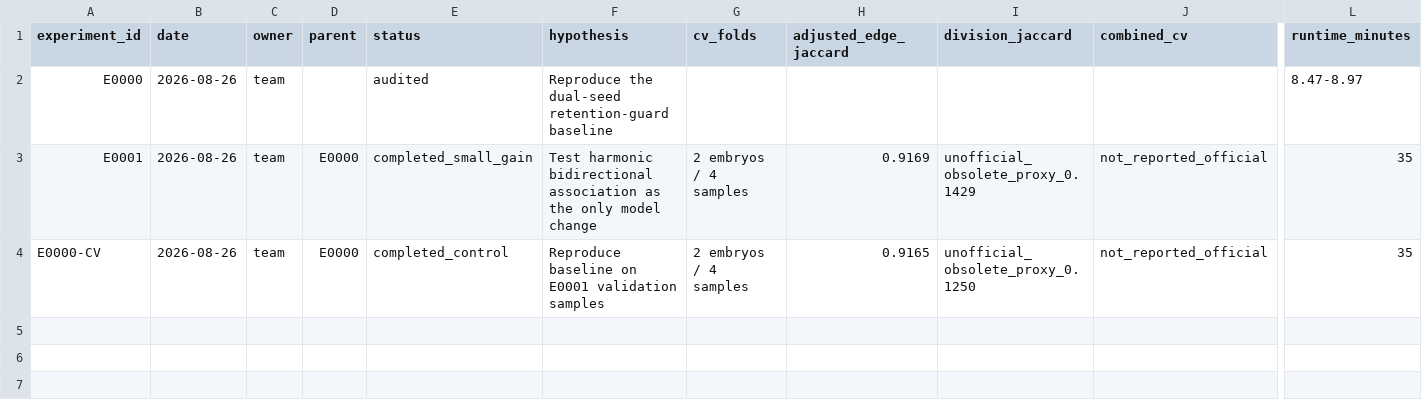
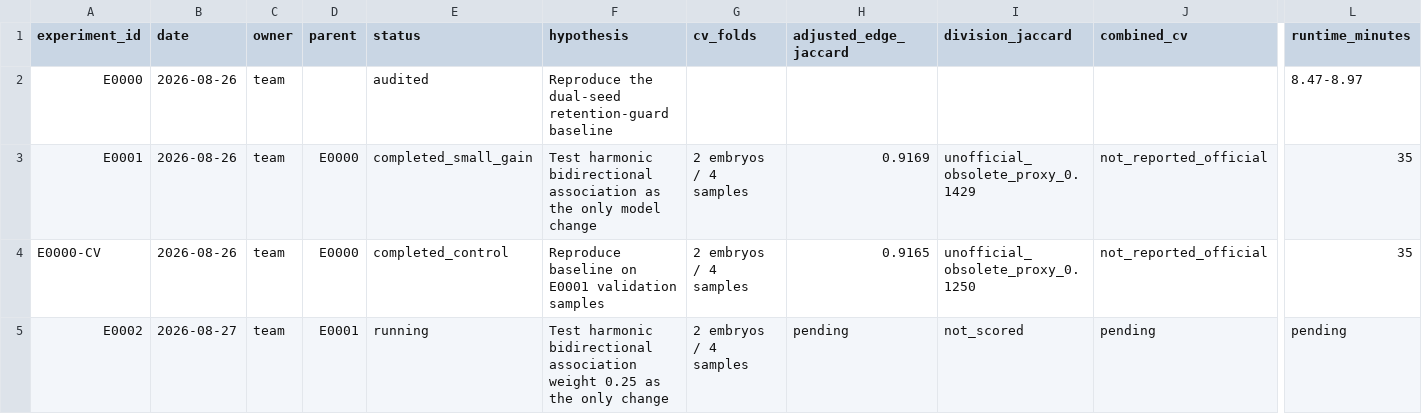
Before and after one commit to naveenlx111-svg/Biohub, a CSV file: experiments/ledger.csv, drawn as a sheet; only a part is shown, gaps mark what is left out; rows hold the shown columns only; the diff names each change by its address in the sheet, - before the commit and + after, or states it on an @@ line.

Commit message:
Add E0002 harmonic weight validation

```diff
--- a/experiments/ledger.csv
+++ b/experiments/ledger.csv
+row 5: E0002 | 2026-08-27 | team | E0001 | running | Test harmonic bidirectional association weight 0.25 as the only change | 2 embryos / 4 samples | pending | not_scored | pending | pending
```
Also changed, not shown: 4 other files.
